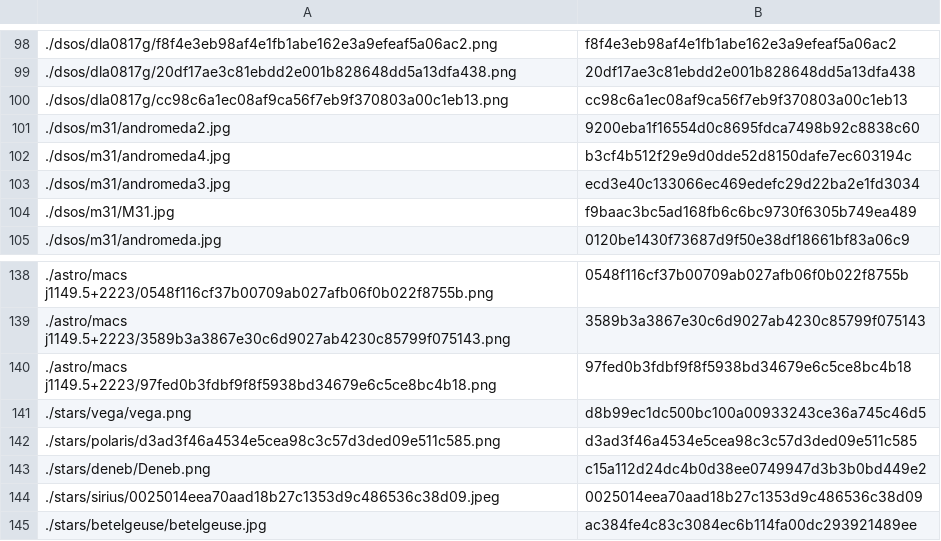
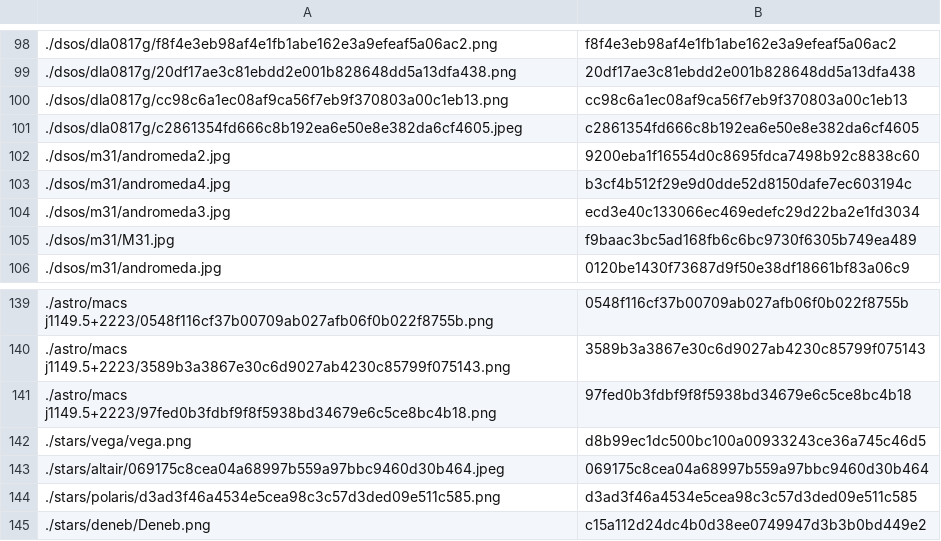
Before and after one commit to tctree333/Reach-For-The-Stars-Images, a CSV file: ids.csv, drawn as a sheet; only a part is shown, gaps mark what is left out; the shorter side is filled out with more unchanged rows.

```diff
--- a/ids.csv
+++ b/ids.csv
@@ -100,2 +100,3 @@
 ./dsos/dla0817g/cc98c6a1ec08af9ca56f7eb9f370803a00c1eb13.png,cc98c6a1ec08af9ca56f7eb9f370803a00c1eb13
+./dsos/dla0817g/c2861354fd666c8b192ea6e50e8e382da6cf4605.jpeg,c2861354fd666c8b192ea6e50e8e382da6cf4605
 ./dsos/m31/andromeda2.jpg,9200eba1f16554d0c8695fdca7498b92c8838c60
@@ -141,2 +142,3 @@
 ./stars/vega/vega.png,d8b99ec1dc500bc100a00933243ce36a745c46d5
+./stars/altair/069175c8cea04a68997b559a97bbc9460d30b464.jpeg,069175c8cea04a68997b559a97bbc9460d30b464
 ./stars/polaris/d3ad3f46a4534e5cea98c3c57d3ded09e511c585.png,d3ad3f46a4534e5cea98c3c57d3ded09e511c585
```
